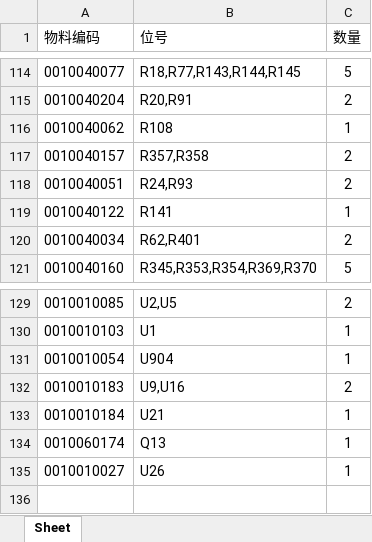
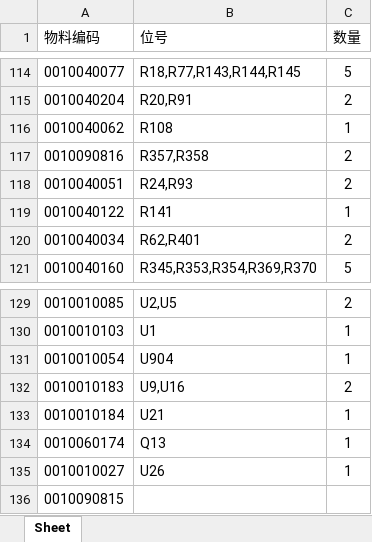
Before and after one commit to yongku3527/project_task, an Excel workbook: test_bom_upload.xlsx, sheet Sheet, drawn as a sheet; only a part is shown, gaps mark what is left out; values as stored, in another font and other column widths than the file's, no borders; the diff names each change by its address in the sheet, - before the commit and + after, or states it on an @@ line.

```diff
--- a/test_bom_upload.xlsx (sheet Sheet)
+++ b/test_bom_upload.xlsx (sheet Sheet)
-A117 (物料编码): 0010040157
+A117 (物料编码): 0010090816
+row 136: 0010090815
```
Also changed, not shown: 8 other files.
